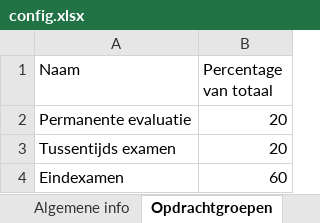
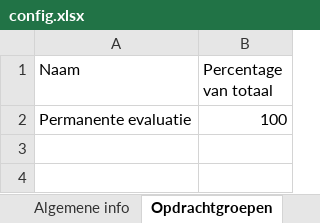
Before and after one commit to it-graduaten/canvas-course-scaffolder-with-course-configs, an Excel workbook: it-challenges-3-zb0156/config.xlsx, sheet Opdrachtgroepen, drawn as a sheet; values as stored, in another font and other column widths than the file's, no borders; table styles not drawn; the diff names each change by its address in the sheet, - before the commit and + after, or states it on an @@ line.

```diff
--- a/it-challenges-3-zb0156/config.xlsx (sheet Opdrachtgroepen)
+++ b/it-challenges-3-zb0156/config.xlsx (sheet Opdrachtgroepen)
-B2 (Percentage van totaal): 20
+B2 (Percentage van totaal): 100
-row 3: Tussentijds examen | 20
-row 4: Eindexamen | 60
```
Also changed, not shown: sheet Opdrachten, sheet Algemene info, sheet Modules, sheet Toetsen, backend-frameworks-zc0014/config.xlsx, 26 other files.
